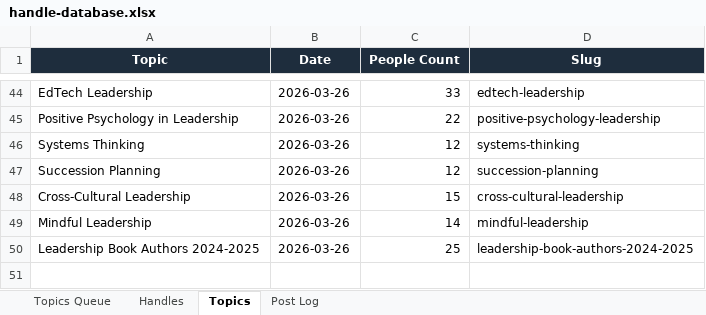
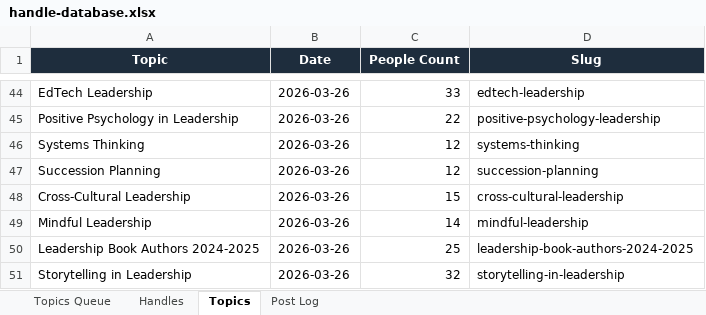
Before and after one commit to jonno-alt/social-images, an Excel workbook: data/handle-database.xlsx, sheet Topics, drawn as a sheet; only a part is shown, gaps mark what is left out; values as stored, in another font and other column widths than the file's, no borders; the diff names each change by its address in the sheet, - before the commit and + after, or states it on an @@ line.

Commit message:
Update data/handle-database.xlsx — Storytelling in Leadership

```diff
--- a/data/handle-database.xlsx (sheet Topics)
+++ b/data/handle-database.xlsx (sheet Topics)
+row 51: Storytelling in Leadership | 2026-03-26 | 32 | storytelling-in-leadership
```
Also changed, not shown: sheet Handles, sheet Post Log, sheet Topics Queue.
